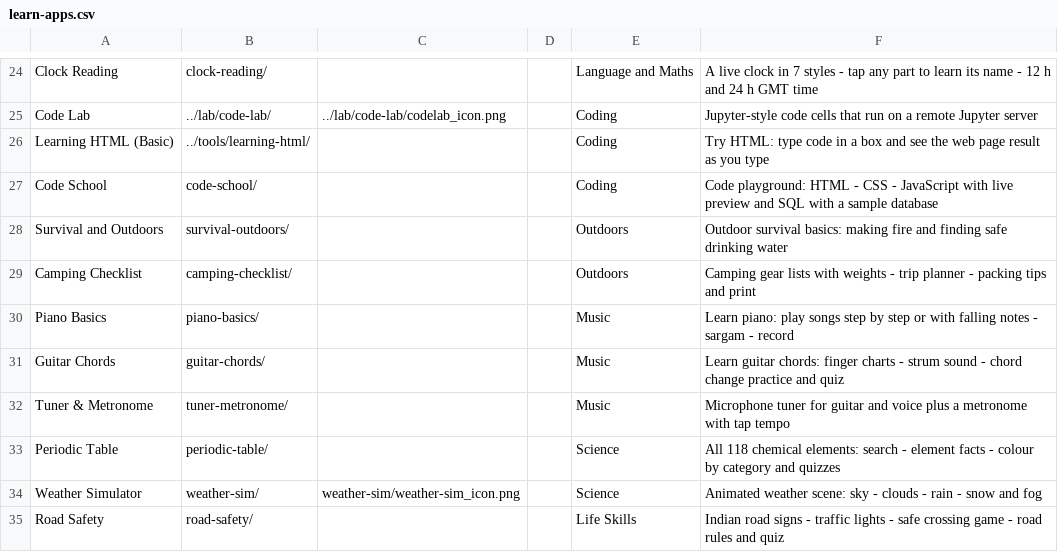
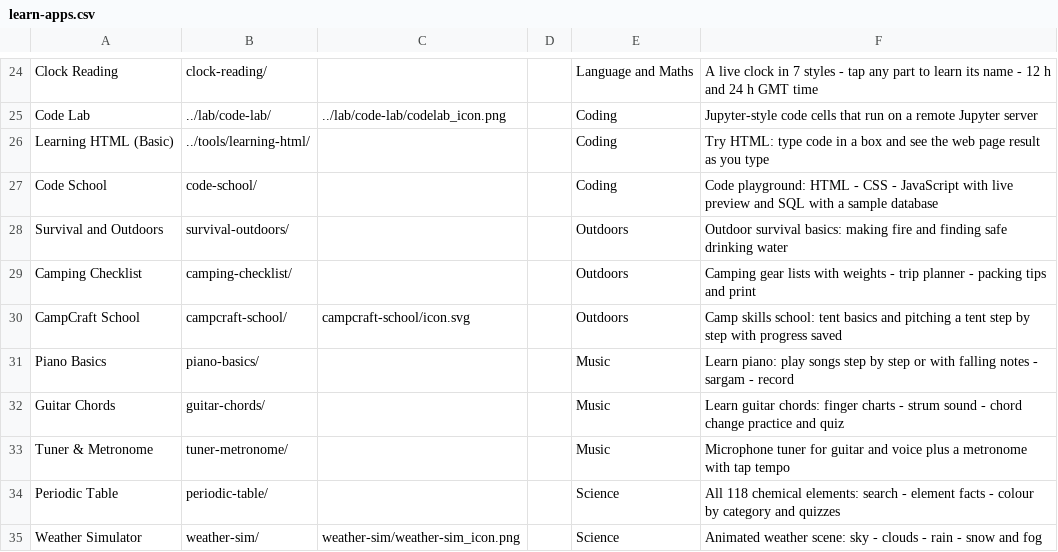
Before and after one commit to jor-teron/sites, a CSV file: apps/learn/learn-apps.csv, drawn as a sheet; only a part is shown, gaps mark what is left out; the shorter side is filled out with more unchanged rows.

Commit message:
CFS-1: CampCraft School moves from Lab to Learn (Outdoors row, SW cache v2)

```diff
--- a/apps/learn/learn-apps.csv
+++ b/apps/learn/learn-apps.csv
@@ -29,2 +29,3 @@ Survival and Outdoors,   survival-outdoors/,         , , Outdoors, Outdoor survi
 Camping Checklist,       camping-checklist/,        , , Outdoors, Camping gear lists with weights - trip planner - packing tips and print
+CampCraft School,        campcraft-school/,          campcraft-school/icon.svg, , Outdoors, Camp skills school: tent basics and pitching a tent step by step with progress saved
 Piano Basics,            piano-basics/,              , , Music, Learn piano: play songs step by step or with falling notes - sargam - record
```
Also changed, not shown: 7 other files.
